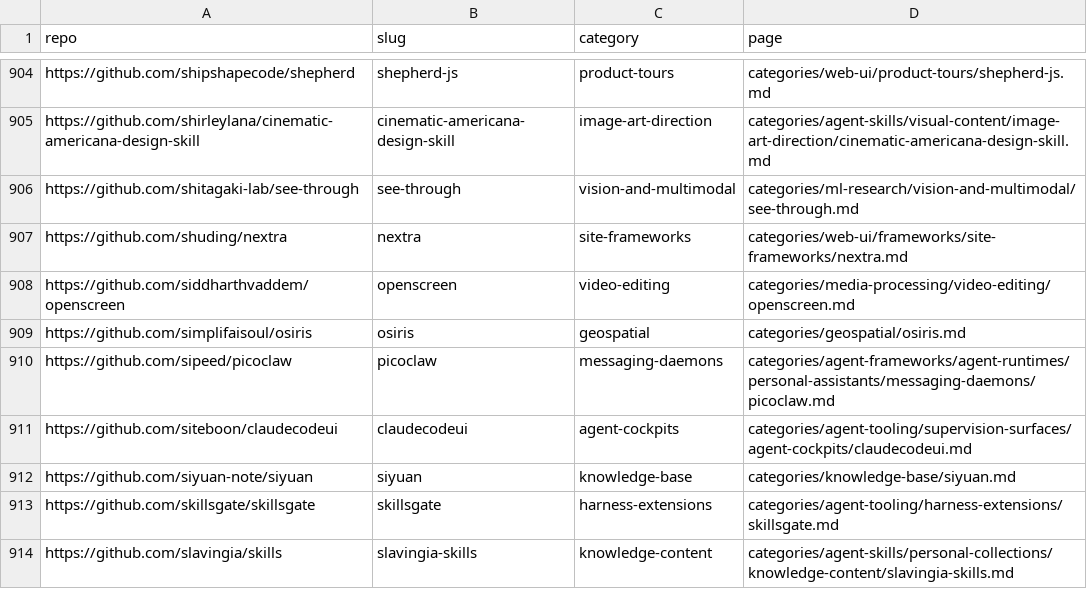
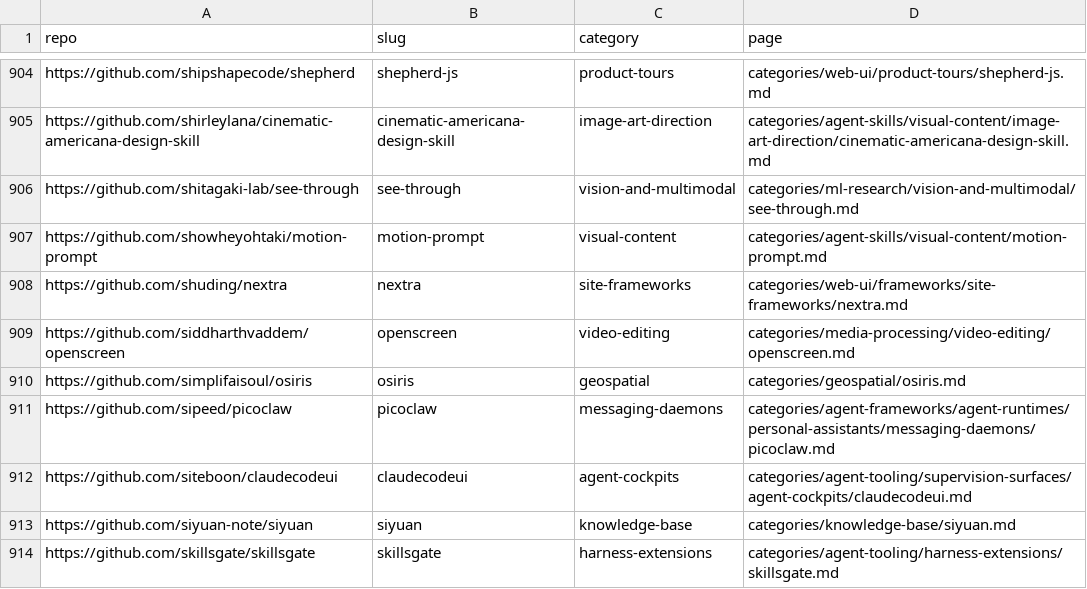
Before and after one commit to ZhenningLang/GitHub-Michelin, a CSV file: reports/repo-page-index.csv, drawn as a sheet; only a part is shown, gaps mark what is left out; the shorter side is filled out with more unchanged rows; the diff names each change by its address in the sheet, - before the commit and + after, or states it on an @@ line.

```diff
--- a/reports/repo-page-index.csv
+++ b/reports/repo-page-index.csv
+row 907: https://github.com/showheyohtaki/motion-prompt | motion-prompt | visual-content | categories/agent-skills/visual-content/motion-prompt.md
```
Also changed, not shown: reports/unindexed-project-mentions.csv, 16 other files.
